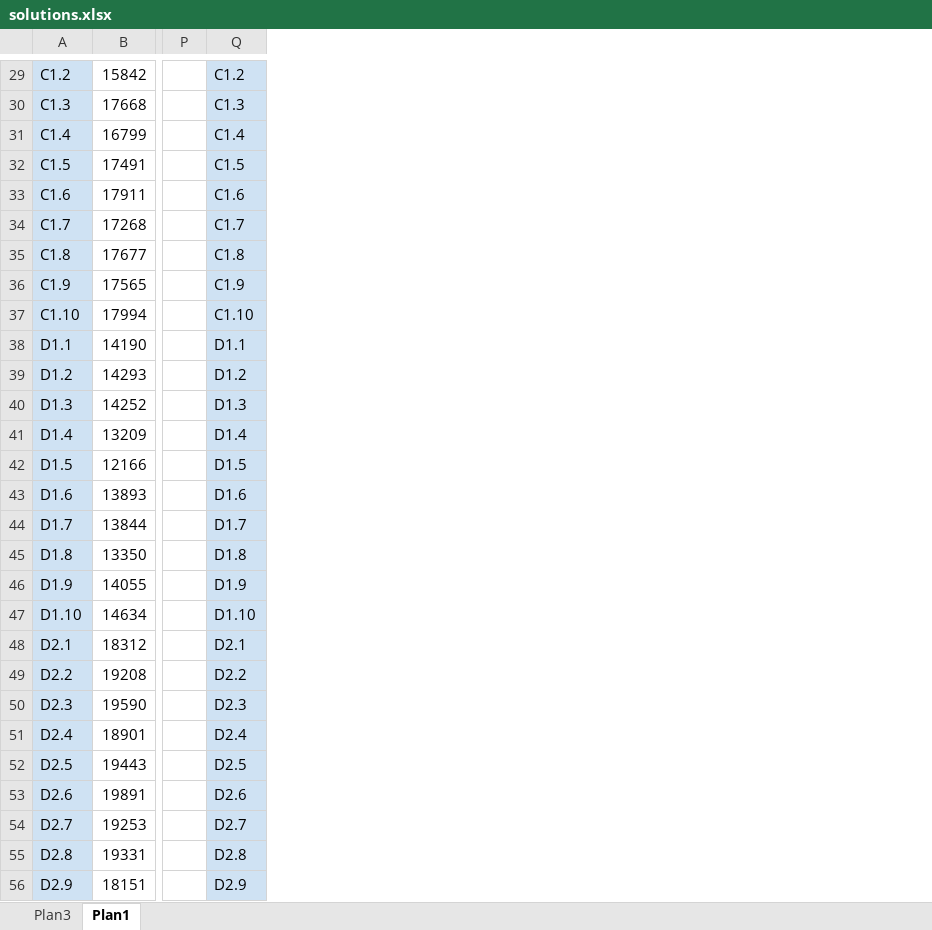
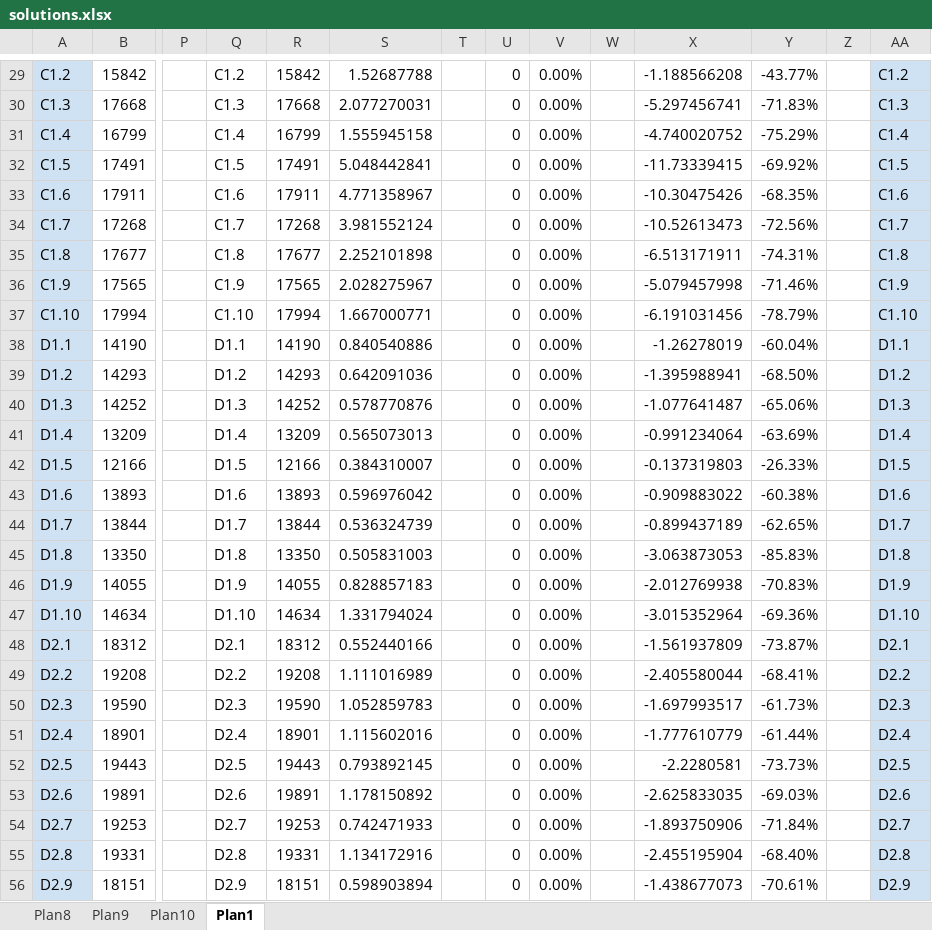
Before and after one commit to renatasarmet/ICAlgoritmos, an Excel workbook: solutions.xlsx, sheet Plan1, drawn as a sheet; only a part is shown, gaps mark what is left out; values as stored, in another font and other column widths than the file's, no borders; conditional formats not drawn; the diff covers the shown part only; the diff names each change by its address in the sheet, - before the commit and + after, or states it on an @@ line.

```diff
--- a/solutions.xlsx (sheet Plan1)
+++ b/solutions.xlsx (sheet Plan1)
-sheet tab: Plan3
+sheet tab: Plan8
+sheet tab: Plan9
+sheet tab: Plan10
+column R, rows 29-56: 15842 | 17668 | 16799 | 17491 | 17911 | 17268 | 17677 | 17565 | 17994 | 14190 | 14293 | 14252 | 13209 | 12166 | 13893 | 13844 | 13350 | 14055 | 14634 | 18312 | 19208 | 19590 | 18901 | 19443 | 19891 | 19253 | 19331 | 18151
+column S, rows 29-56: 1.52687788 | 2.077270031 | 1.555945158 | 5.048442841 | 4.771358967 | 3.981552124 | 2.252101898 | 2.028275967 | 1.667000771 | 0.840540886 | 0.642091036 | 0.578770876 | 0.565073013 | 0.384310007 | 0.596976042 | 0.536324739 | 0.505831003 | 0.828857183 | 1.331794024 | 0.552440166 | 1.111016989 | 1.052859783 | 1.115602016 | 0.793892145 | 1.178150892 | 0.742471933 | 1.134172916 | 0.598903894
+column T, empty
+column U, rows 29-56: all 0
+column V, rows 29-56: all 0.00%
+column W, empty
+column X, rows 29-56: -1.188566208 | -5.297456741 | -4.740020752 | -11.73339415 | -10.30475426 | -10.52613473 | -6.513171911 | -5.079457998 | -6.191031456 | -1.26278019 | -1.395988941 | -1.077641487 | -0.991234064 | -0.137319803 | -0.909883022 | -0.899437189 | -3.063873053 | -2.012769938 | -3.015352964 | -1.561937809 | -2.405580044 | -1.697993517 | -1.777610779 | -2.2280581 | -2.625833035 | -1.893750906 | -2.455195904 | -1.438677073
+column Y, rows 29-56: -43.77% | -71.83% | -75.29% | -69.92% | -68.35% | -72.56% | -74.31% | -71.46% | -78.79% | -60.04% | -68.50% | -65.06% | -63.69% | -26.33% | -60.38% | -62.65% | -85.83% | -70.83% | -69.36% | -73.87% | -68.41% | -61.73% | -61.44% | -73.73% | -69.03% | -71.84% | -68.40% | -70.61%
+column Z, empty
+column AA, rows 29-56: C1.2 | C1.3 | C1.4 | C1.5 | C1.6 | C1.7 | C1.8 | C1.9 | C1.10 | D1.1 | D1.2 | D1.3 | D1.4 | D1.5 | D1.6 | D1.7 | D1.8 | D1.9 | D1.10 | D2.1 | D2.2 | D2.3 | D2.4 | D2.5 | D2.6 | D2.7 | D2.8 | D2.9
-Q29:Q56 fill: #CFE2F3
+Q29:Q56 fill: none
```
Also changed, not shown: 4 added rows, 1 edited cell, cell formats and merged cells elsewhere in this sheet, formulas that keep their value, 28 other files.
